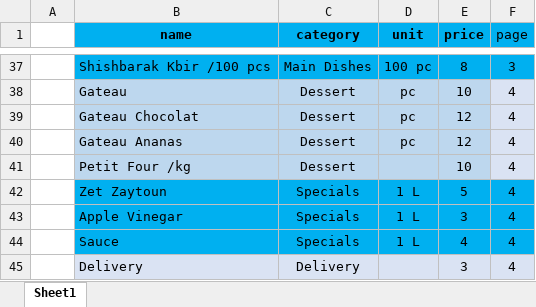
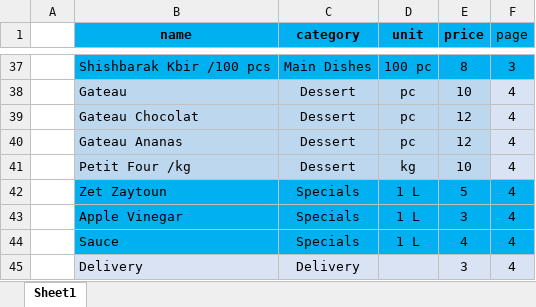
Before and after one commit to Karamkaram17/al-amal-cuisine, an Excel workbook: data/al-amal-cuisine.xlsx, sheet Sheet1, drawn as a sheet; only a part is shown, gaps mark what is left out; values as stored, in another font and other column widths than the file's, no borders; the diff names each change by its address in the sheet, - before the commit and + after, or states it on an @@ line.

```diff
--- a/data/al-amal-cuisine.xlsx (sheet Sheet1)
+++ b/data/al-amal-cuisine.xlsx (sheet Sheet1)
-D41 (unit): (empty)
+D41 (unit): kg
```
Also changed, not shown: 4 other files.
